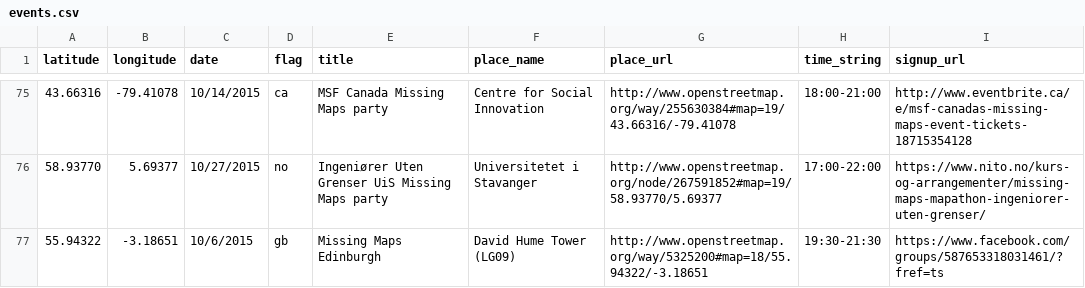
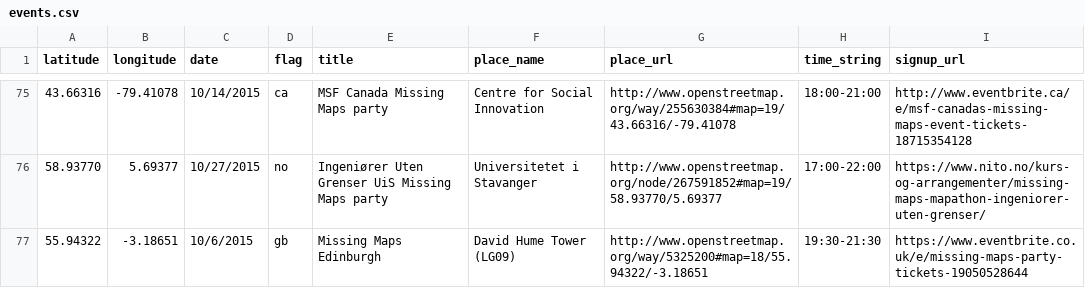
Before and after one commit to MissingMaps/missingmaps.github.io, a CSV file: data/events.csv, drawn as a sheet; only a part is shown, gaps mark what is left out.

Commit message:
Update events.csv

```diff
--- a/data/events.csv
+++ b/data/events.csv
@@ -76,2 +76,2 @@ latitude,longitude,date,flag,title,place_name,place_url,time_string,signup_url
 58.93770,5.69377,10/27/2015,no,Ingeniører Uten Grenser UiS Missing Maps party,Universitetet i Stavanger,http://www.openstreetmap.org/node/267591852#map=19/58.93770/5.69377,17:00-22:00,https://www.nito.no/kurs-og-arrangementer/missing-maps-mapathon-ingeniorer-uten-grenser/
-55.94322,-3.18651,10/6/2015,gb,Missing Maps Edinburgh,David Hume Tower (LG09),http://www.openstreetmap.org/way/5325200#map=18/55.94322/-3.18651,19:30-21:30,https://www.facebook.com/groups/587653318031461/?fref=ts
+55.94322,-3.18651,10/6/2015,gb,Missing Maps Edinburgh,David Hume Tower (LG09),http://www.openstreetmap.org/way/5325200#map=18/55.94322/-3.18651,19:30-21:30,https://www.eventbrite.co.uk/e/missing-maps-party-tickets-19050528644
```
